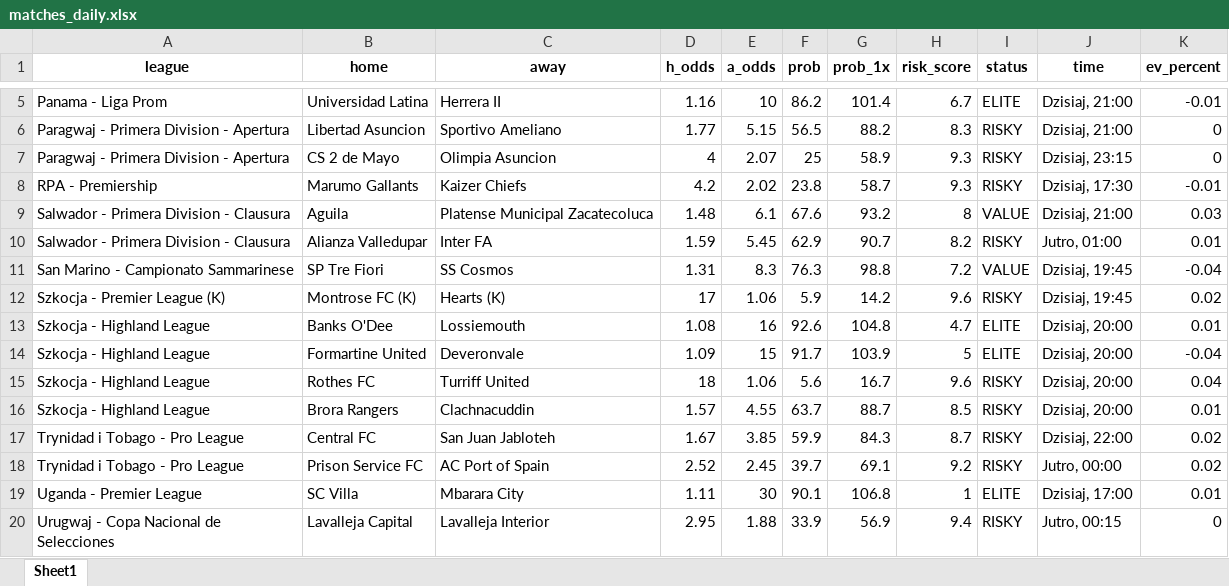
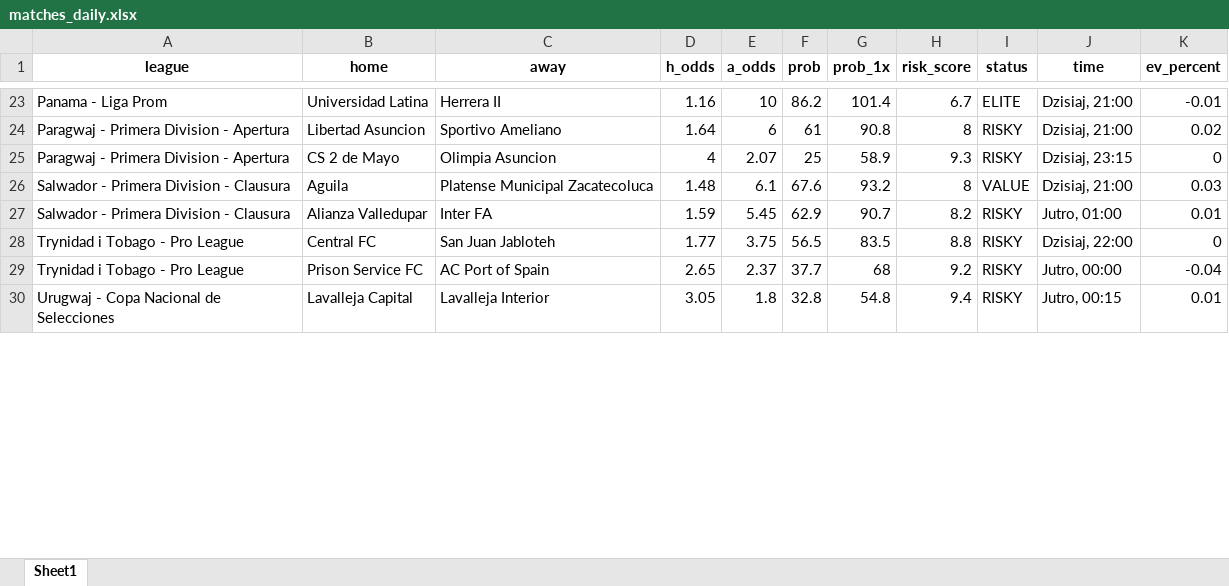
Before and after one commit to Byadiso/webscraper_advanced, an Excel workbook: matches_daily.xlsx, sheet Sheet1, drawn as a sheet; only a part is shown, gaps mark what is left out; values as stored, in another font and other column widths than the file's, no borders; removed rows and columns are numbered as before the commit, all else as after; the diff covers the shown part only; the diff names each change by its address in the sheet, - before the commit and + after, or states it on an @@ line.

```diff
--- a/matches_daily.xlsx (sheet Sheet1)
+++ b/matches_daily.xlsx (sheet Sheet1)
-D24 (h_odds): 1.77
+D24 (h_odds): 1.64
-E24 (a_odds): 5.15
+E24 (a_odds): 6
-F24 (prob): 56.5
+F24 (prob): 61
-G24 (prob_1x): 88.2
+G24 (prob_1x): 90.8
-H24 (risk_score): 8.3
+H24 (risk_score): 8
-K24 (ev_percent): 0
+K24 (ev_percent): 0.02
-row 8: RPA - Premiership | Marumo Gallants | Kaizer Chiefs | 4.2 | 2.02 | 23.8 | 58.7 | 9.3 | RISKY | Dzisiaj, 17:30 | -0.01
-row 11: San Marino - Campionato Sammarinese | SP Tre Fiori | SS Cosmos | 1.31 | 8.3 | 76.3 | 98.8 | 7.2 | VALUE | Dzisiaj, 19:45 | -0.04
-row 12: Szkocja - Premier League (K) | Montrose FC (K) | Hearts (K) | 17 | 1.06 | 5.9 | 14.2 | 9.6 | RISKY | Dzisiaj, 19:45 | 0.02
-row 13: Szkocja - Highland League | Banks O'Dee | Lossiemouth | 1.08 | 16 | 92.6 | 104.8 | 4.7 | ELITE | Dzisiaj, 20:00 | 0.01
-row 14: Szkocja - Highland League | Formartine United | Deveronvale | 1.09 | 15 | 91.7 | 103.9 | 5 | ELITE | Dzisiaj, 20:00 | -0.04
-row 15: Szkocja - Highland League | Rothes FC | Turriff United | 18 | 1.06 | 5.6 | 16.7 | 9.6 | RISKY | Dzisiaj, 20:00 | 0.04
-row 16: Szkocja - Highland League | Brora Rangers | Clachnacuddin | 1.57 | 4.55 | 63.7 | 88.7 | 8.5 | RISKY | Dzisiaj, 20:00 | 0.01
-D28 (h_odds): 1.67
+D28 (h_odds): 1.77
-E28 (a_odds): 3.85
+E28 (a_odds): 3.75
-F28 (prob): 59.9
+F28 (prob): 56.5
-G28 (prob_1x): 84.3
+G28 (prob_1x): 83.5
-H28 (risk_score): 8.7
+H28 (risk_score): 8.8
-K28 (ev_percent): 0.02
+K28 (ev_percent): 0
-D29 (h_odds): 2.52
+D29 (h_odds): 2.65
-E29 (a_odds): 2.45
+E29 (a_odds): 2.37
-F29 (prob): 39.7
+F29 (prob): 37.7
-G29 (prob_1x): 69.1
+G29 (prob_1x): 68
-K29 (ev_percent): 0.02
+K29 (ev_percent): -0.04
-row 19: Uganda - Premier League | SC Villa | Mbarara City | 1.11 | 30 | 90.1 | 106.8 | 1 | ELITE | Dzisiaj, 17:00 | 0.01
-D30 (h_odds): 2.95
+D30 (h_odds): 3.05
-E30 (a_odds): 1.88
+E30 (a_odds): 1.8
-F30 (prob): 33.9
+F30 (prob): 32.8
-G30 (prob_1x): 56.9
+G30 (prob_1x): 54.8
-K30 (ev_percent): 0
+K30 (ev_percent): 0.01
```
Also changed, not shown: 21 added rows, 6 removed rows and 5 edited cells elsewhere in this sheet, 1 other file.
